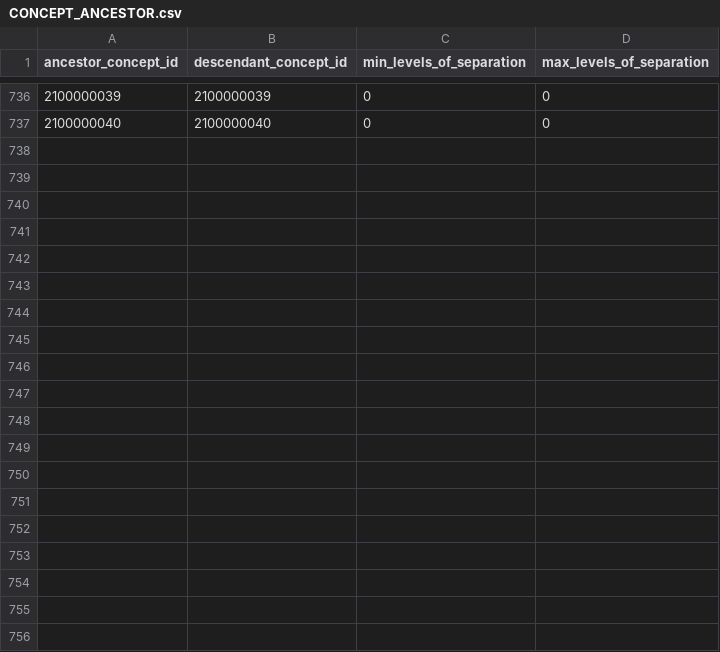
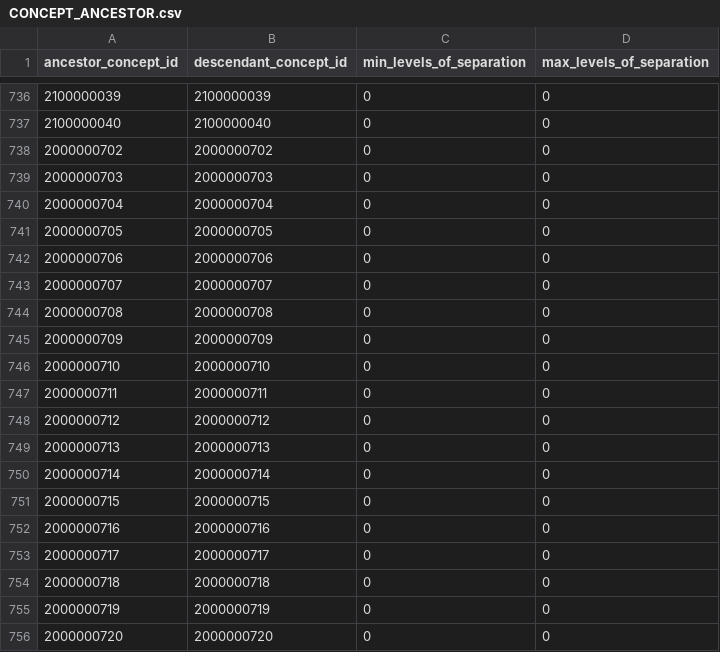
Before and after one commit to bioinformatics-ua/CMToolkit, a CSV file: UsagiConceptMapping/Vocabularies/CONCEPT_ANCESTOR.csv, drawn as a sheet; only a part is shown, gaps mark what is left out; the diff covers the shown part only; the diff names each change by its address in the sheet, - before the commit and + after, or states it on an @@ line.

```diff
--- a/UsagiConceptMapping/Vocabularies/CONCEPT_ANCESTOR.csv
+++ b/UsagiConceptMapping/Vocabularies/CONCEPT_ANCESTOR.csv
+row 738: 2000000702 | 2000000702 | 0 | 0
+row 739: 2000000703 | 2000000703 | 0 | 0
+row 740: 2000000704 | 2000000704 | 0 | 0
+row 741: 2000000705 | 2000000705 | 0 | 0
+row 742: 2000000706 | 2000000706 | 0 | 0
+row 743: 2000000707 | 2000000707 | 0 | 0
+row 744: 2000000708 | 2000000708 | 0 | 0
+row 745: 2000000709 | 2000000709 | 0 | 0
+row 746: 2000000710 | 2000000710 | 0 | 0
+row 747: 2000000711 | 2000000711 | 0 | 0
+row 748: 2000000712 | 2000000712 | 0 | 0
+row 749: 2000000713 | 2000000713 | 0 | 0
+row 750: 2000000714 | 2000000714 | 0 | 0
+row 751: 2000000715 | 2000000715 | 0 | 0
+row 752: 2000000716 | 2000000716 | 0 | 0
+row 753: 2000000717 | 2000000717 | 0 | 0
+row 754: 2000000718 | 2000000718 | 0 | 0
+row 755: 2000000719 | 2000000719 | 0 | 0
+row 756: 2000000720 | 2000000720 | 0 | 0
```
Also changed, not shown: 28 added rows elsewhere in this file, UsagiConceptMapping/Vocabularies/CONCEPT.csv, UsagiConceptMapping/Vocabularies/CONCEPT_RELATIONSHIP.csv, 4 other files.
